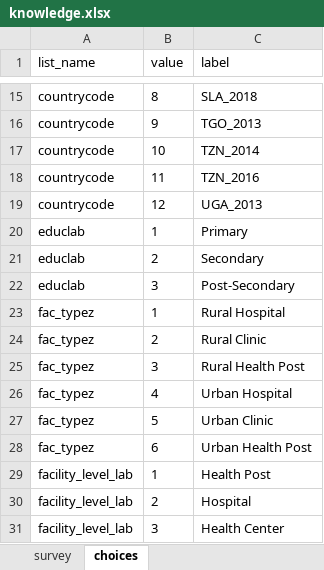
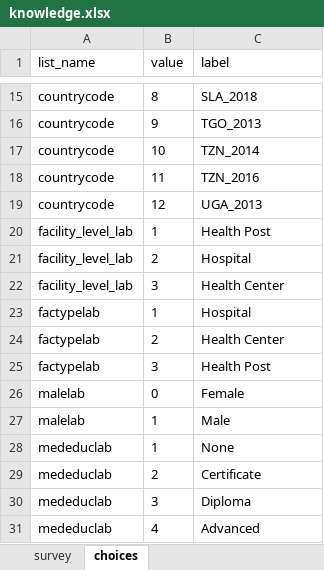
Before and after one commit to bbdaniels/sdi-health, an Excel workbook: knowledge/data/knowledge.xlsx, sheet choices, drawn as a sheet; only a part is shown, gaps mark what is left out; the shorter side is filled out with more unchanged rows; values as stored, in another font and other column widths than the file's, no borders; the diff names each change by its address in the sheet, - before the commit and + after, or states it on an @@ line.

```diff
--- a/knowledge/data/knowledge.xlsx (sheet choices)
+++ b/knowledge/data/knowledge.xlsx (sheet choices)
-row 20: educlab | 1 | Primary
-row 21: educlab | 2 | Secondary
-row 22: educlab | 3 | Post-Secondary
-row 23: fac_typez | 1 | Rural Hospital
-row 24: fac_typez | 2 | Rural Clinic
-row 25: fac_typez | 3 | Rural Health Post
-row 26: fac_typez | 4 | Urban Hospital
-row 27: fac_typez | 5 | Urban Clinic
-row 28: fac_typez | 6 | Urban Health Post
```
Also changed, not shown: sheet survey, knowledge/data/irc.xlsx, knowledge/data/irt-items.xlsx, 8 other files.
